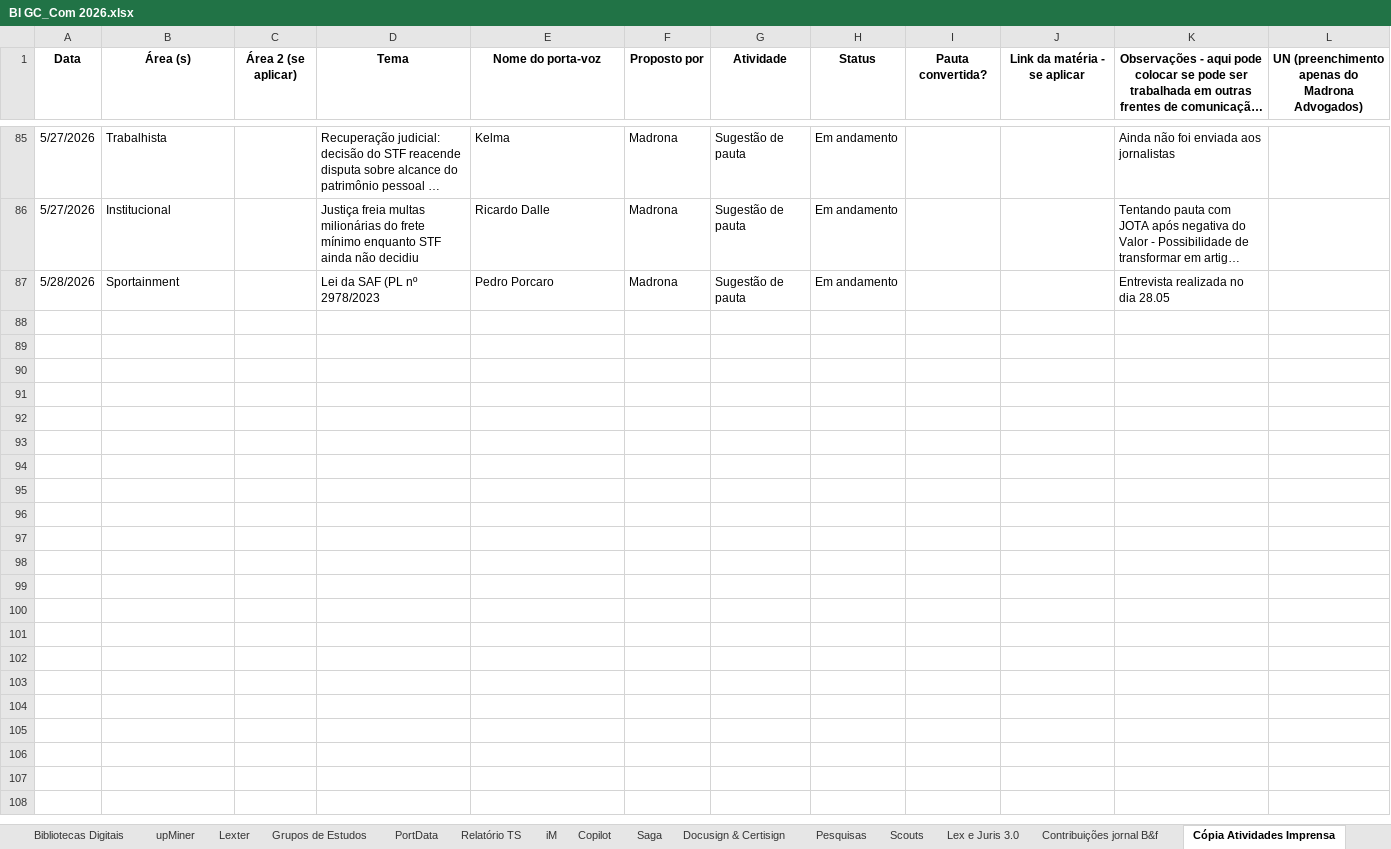
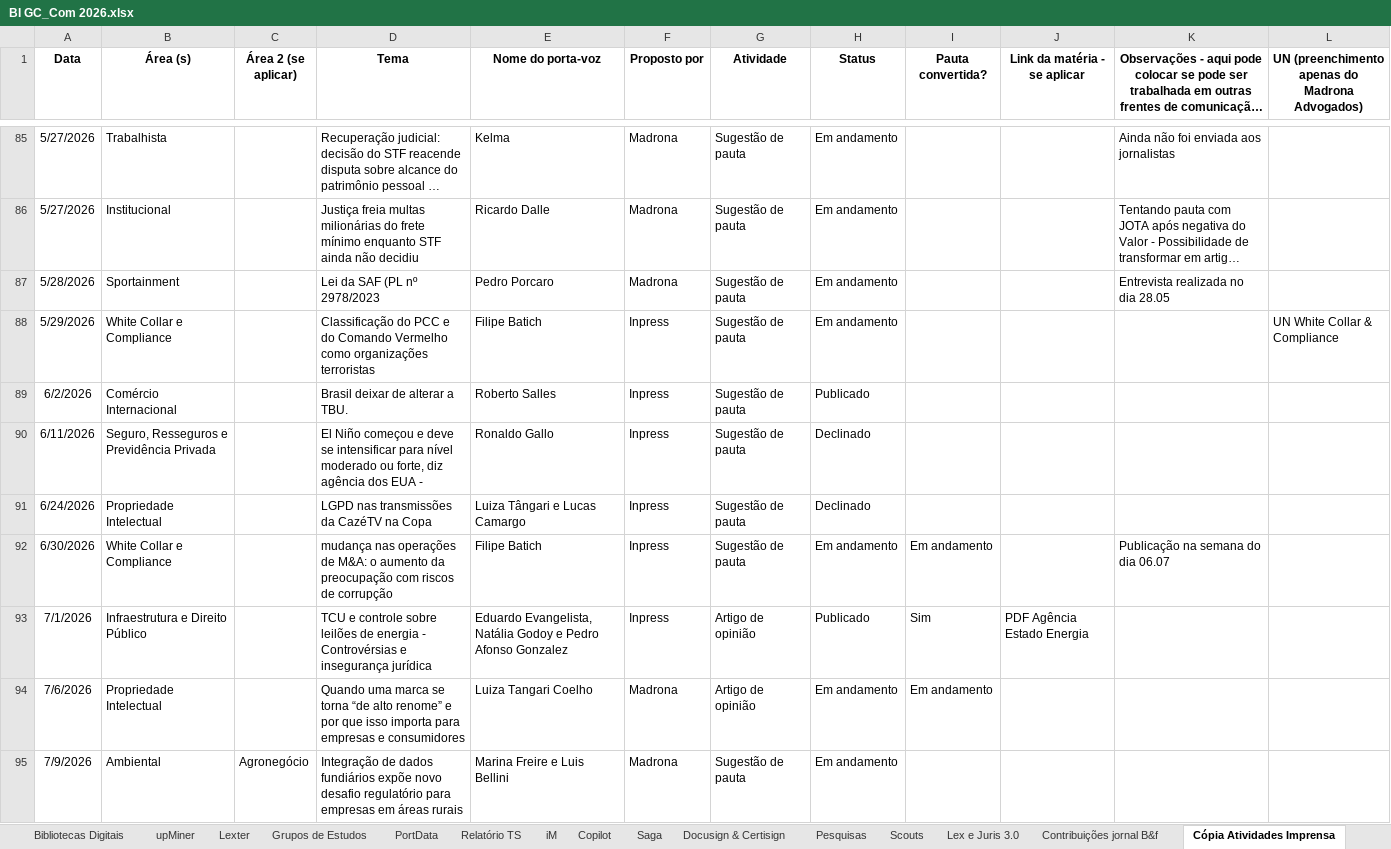
Before and after one commit to gcmadrona/dashboard-gc-com, an Excel workbook: BI GC_Com 2026.xlsx, sheet Cópia Atividades Imprensa, drawn as a sheet; only a part is shown, gaps mark what is left out; long unchanged cells end in …; values as stored, in another font and other column widths than the file's, no borders; table styles not drawn; the diff covers the shown part only; the diff names each change by its address in the sheet, - before the commit and + after, or states it on an @@ line.

```diff
--- a/BI GC_Com 2026.xlsx (sheet Cópia Atividades Imprensa)
+++ b/BI GC_Com 2026.xlsx (sheet Cópia Atividades Imprensa)
+row 88: 5/29/2026 | White Collar e Compliance |  | Classificação do PCC e do Comando Vermelho como organizações terroristas | Filipe Batich | Inpress | Sugestão de pauta | Em andamento |  |  |  | UN White Collar & Compliance
+row 89: 6/2/2026 | Comércio Internacional |  | Brasil deixar de alterar a TBU. | Roberto Salles | Inpress | Sugestão de pauta | Publicado
+row 90: 6/11/2026 | Seguro, Resseguros e Previdência Privada |  | El Niño começou e deve se intensificar para nível moderado ou forte, diz agência dos EUA - | Ronaldo Gallo | Inpress | Sugestão de pauta | Declinado
+row 91: 6/24/2026 | Propriedade Intelectual |  | LGPD nas transmissões da CazéTV na Copa | Luiza Tângari e Lucas Camargo | Inpress | Sugestão de pauta | Declinado
+row 92: 6/30/2026 | White Collar e Compliance |  | mudança nas operações de M&A: o aumento da preocupação com riscos de corrupção | Filipe Batich | Inpress | Sugestão de pauta | Em andamento | Em andamento |  | Publicação na semana do dia 06.07
+row 93: 7/1/2026 | Infraestrutura e Direito Público |  | TCU e controle sobre leilões de energia - Controvérsias e insegurança jurídica | Eduardo Evangelista, Natália Godoy e Pedro Afonso Gonzalez | Inpress | Artigo de opinião | Publicado | Sim | PDF Agência Estado Energia
+row 94: 7/6/2026 | Propriedade Intelectual |  | Quando uma marca se torna “de alto renome” e por que isso importa para empresas e consumidores | Luiza Tangari Coelho | Madrona | Artigo de opinião | Em andamento | Em andamento
+row 95: 7/9/2026 | Ambiental | Agronegócio | Integração de dados fundiários expõe novo desafio regulatório para empresas em áreas rurais | Marina Freire e Luis Bellini | Madrona | Sugestão de pauta | Em andamento
```
Also changed, not shown: 8 added rows elsewhere in this sheet, sheet Relatório TS, sheet iM, sheet Copilot, sheet Saga, sheet CT, sheet Controle Publicações, 11 more sheets, other sheet tabs.
